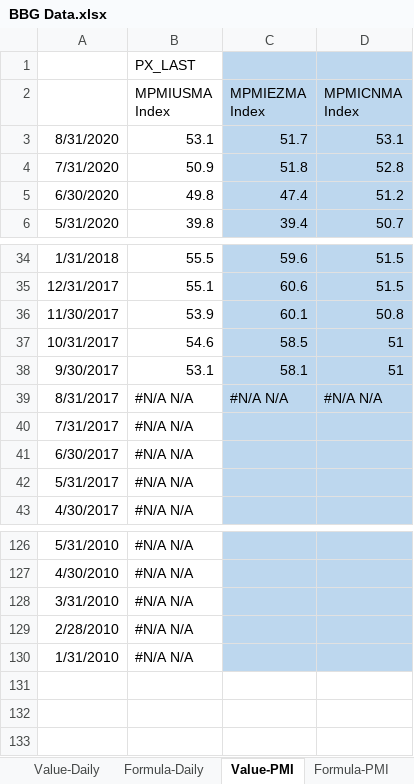
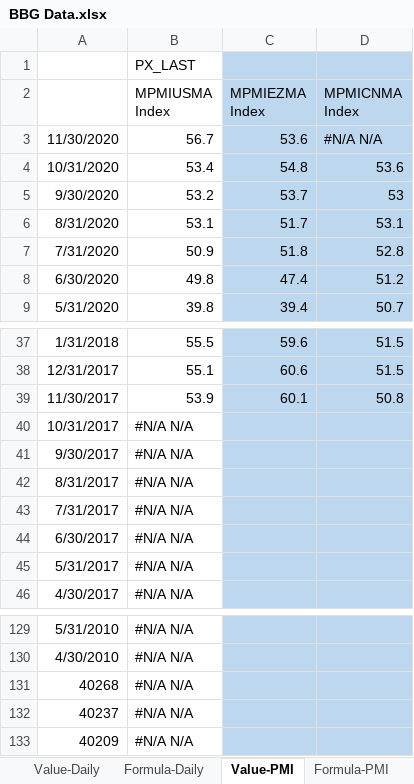
Before and after one commit to DT345/hello-world, an Excel workbook: BBG Data.xlsx, sheet Value-PMI, drawn as a sheet; only a part is shown, gaps mark what is left out; values as stored, in another font and other column widths than the file's, no borders; removed rows and columns are numbered as before the commit, all else as after; the diff names each change by its address in the sheet, - before the commit and + after, or states it on an @@ line.

```diff
--- a/BBG Data.xlsx (sheet Value-PMI)
+++ b/BBG Data.xlsx (sheet Value-PMI)
+row 3: 11/30/2020 | 56.7 | 53.6 | #N/A N/A
+row 4: 10/31/2020 | 53.4 | 54.8 | 53.6
+row 5: 9/30/2020 | 53.2 | 53.7 | 53
-B40 (MPMIUSMA Index): 54.6
+B40 (MPMIUSMA Index): #N/A N/A
-C40 (MPMIEZMA Index): 58.5
+C40 (MPMIEZMA Index): (empty)
-D40:D41 (MPMICNMA Index): 51
+D40:D41 (MPMICNMA Index): (empty)
-B41 (MPMIUSMA Index): 53.1
+B41 (MPMIUSMA Index): #N/A N/A
-C41 (MPMIEZMA Index): 58.1
+C41 (MPMIEZMA Index): (empty)
-C42 (MPMIEZMA Index): #N/A N/A
+C42 (MPMIEZMA Index): (empty)
-D42 (MPMICNMA Index): #N/A N/A
+D42 (MPMICNMA Index): (empty)
-row 128: 3/31/2010 | #N/A N/A
-A131: 2/28/2010
+A131: 40268
-A132: 1/31/2010
+A132: 40237
+row 133: 40209 | #N/A N/A
```
Also changed, not shown: sheet Formula-Daily, sheet Value-Daily, sheet Formula-MMT, sheet Value-MMT, sheet Formula-PMI, formulas that keep their value, 1 other file.
